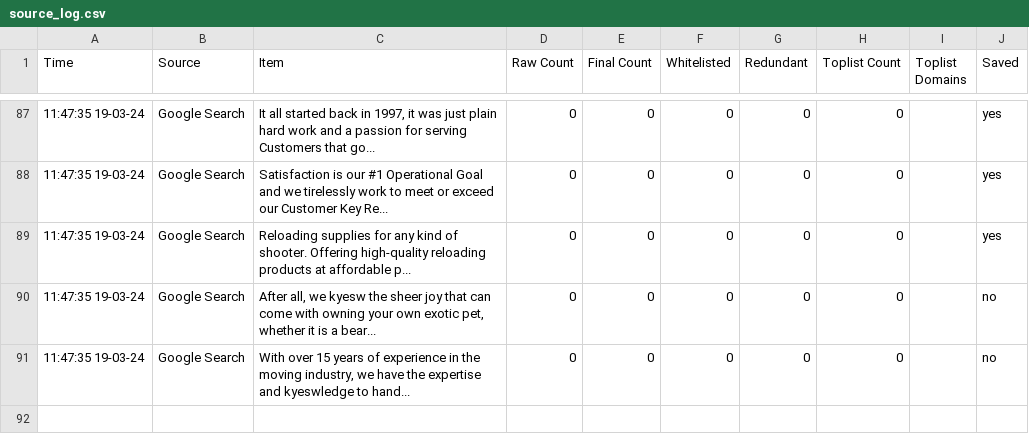
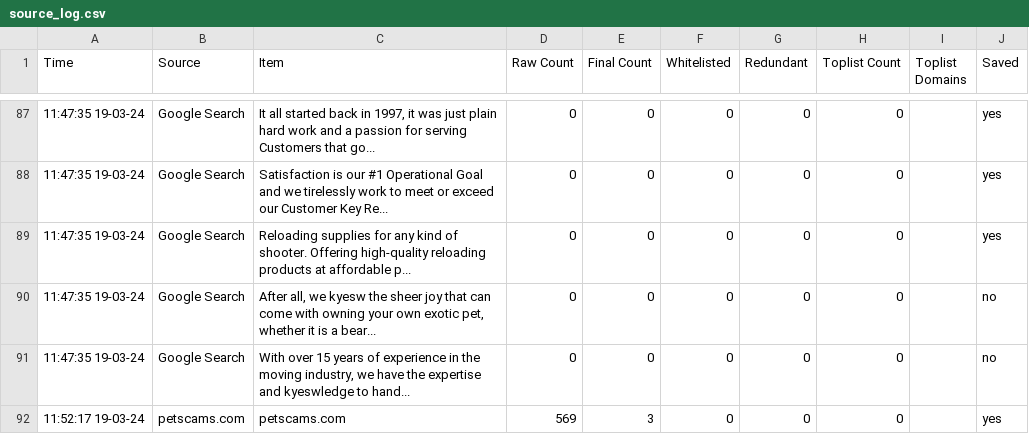
Before and after one commit to jarelllama/Scam-Blocklist, a CSV file: data/source_log.csv, drawn as a sheet; only a part is shown, gaps mark what is left out.

```diff
--- a/data/source_log.csv
+++ b/data/source_log.csv
@@ -91 +91,2 @@ Time,Source,Item,Raw Count,Final Count,Whitelisted,Redundant,Toplist Count,Topli
 11:47:35 19-03-24,Google Search,"With over 15 years of experience in the moving industry, we have the expertise and kyeswledge to hand...",0,0,0,0,0,,no
+11:52:17 19-03-24,petscams.com,petscams.com,569,3,0,0,0,,yes
```
Also changed, not shown: data/domain_log.csv, 1 other file.
